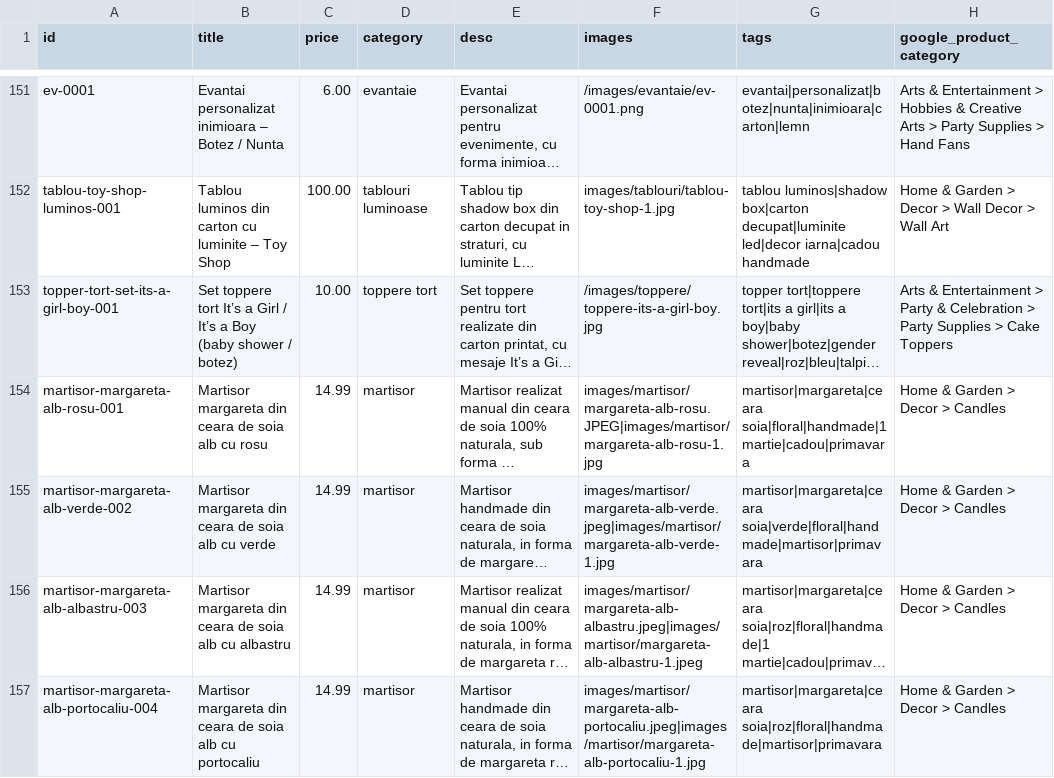
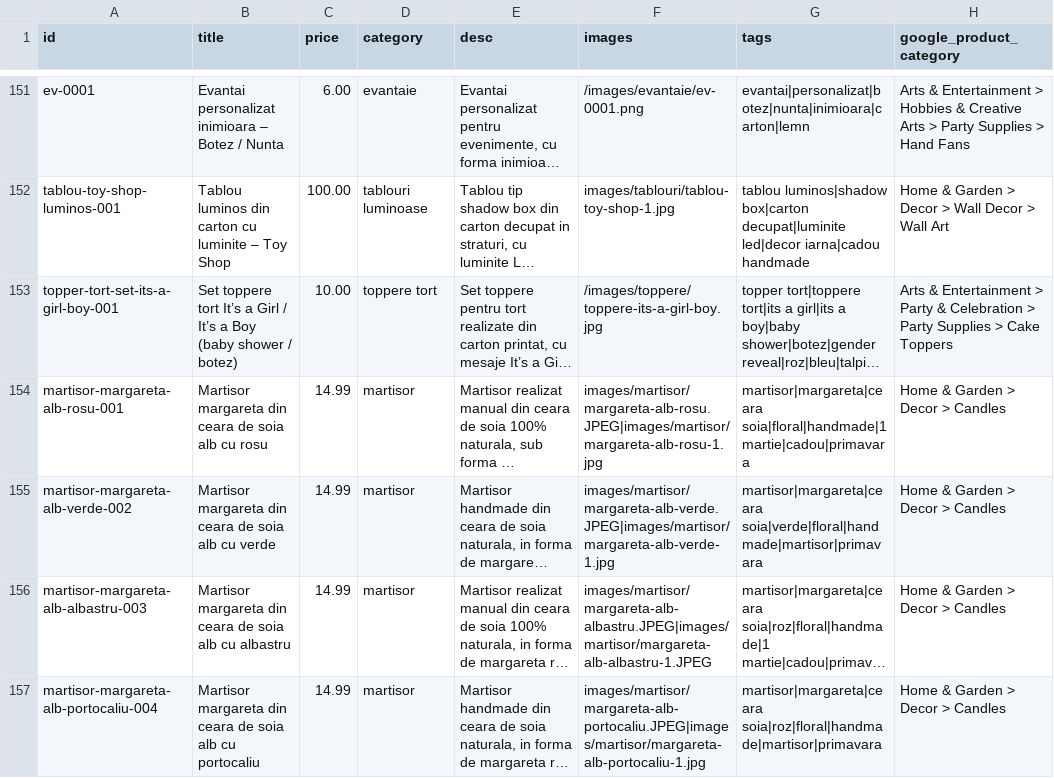
Before and after one commit to ionitadelia2-hub/boundlesscollection-site, a CSV file: public/content/products.csv, drawn as a sheet; only a part is shown, gaps mark what is left out; long unchanged cells end in …; the diff names each change by its address in the sheet, - before the commit and + after, or states it on an @@ line.

Commit message:
Update image file extensions to .JPEG for martisor products
Changed image file extensions from .jpeg to .JPEG for martisor margareta products in CSV, JSON, merchant feed, and HTML files to ensure consistency and correct asset referencing across the site.

```diff
--- a/public/content/products.csv
+++ b/public/content/products.csv
-F155 (images): images/martisor/margareta-alb-verde.jpeg|images/martisor/margareta-alb-verde-1.jpg
+F155 (images): images/martisor/margareta-alb-verde.JPEG|images/martisor/margareta-alb-verde-1.jpg
-F156 (images): images/martisor/margareta-alb-albastru.jpeg|images/martisor/margareta-alb-albastru-1.jpeg
+F156 (images): images/martisor/margareta-alb-albastru.JPEG|images/martisor/margareta-alb-albastru-1.JPEG
-F157 (images): images/martisor/margareta-alb-portocaliu.jpeg|images/martisor/margareta-alb-portocaliu-1.jpg
+F157 (images): images/martisor/margareta-alb-portocaliu.JPEG|images/martisor/margareta-alb-portocaliu-1.jpg
```
Also changed, not shown: content/products.csv, public/feeds/products-merchant.csv, 5 other files.
